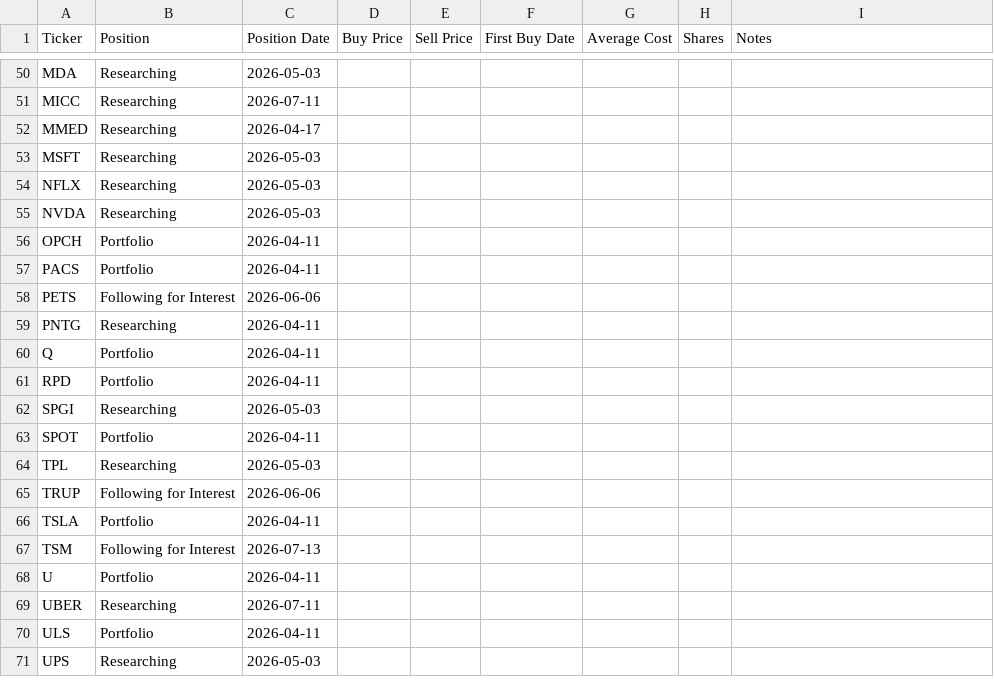
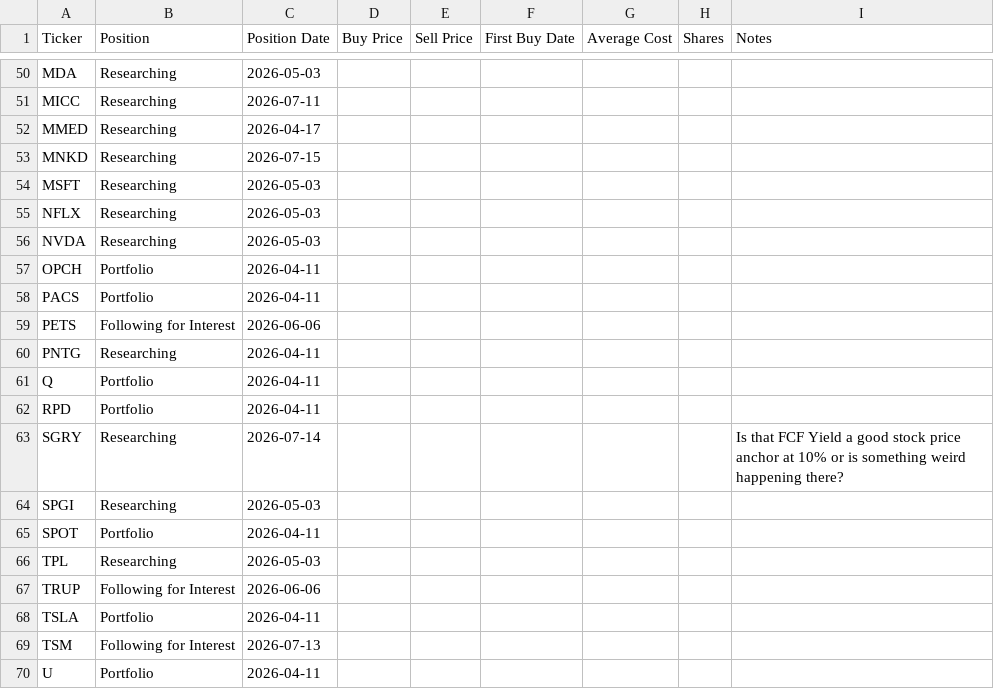
Before and after one commit to jroypeterson/Coverage-Manager, a CSV file: data/positions_and_researching.csv, drawn as a sheet; only a part is shown, gaps mark what is left out; the shorter side is filled out with more unchanged rows; the diff names each change by its address in the sheet, - before the commit and + after, or states it on an @@ line.

```diff
--- a/data/positions_and_researching.csv
+++ b/data/positions_and_researching.csv
+row 53: MNKD | Researching | 2026-07-15
+row 63: SGRY | Researching | 2026-07-14 |  |  |  |  |  | Is that FCF Yield a good stock price anchor at 10% or is something weird happening there?
```
Also changed, not shown: 3 other files.
